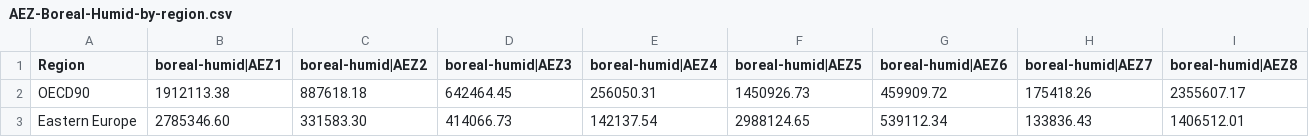
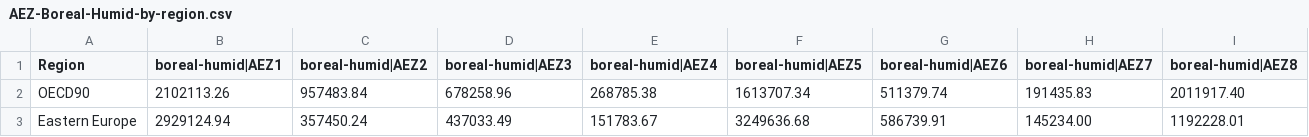
Before and after one commit to ProjectDrawdown/spatial-aez, a CSV file: results/AEZ-Boreal-Humid-by-region.csv, drawn as a sheet; only a part is shown; the diff covers the shown part only; the diff names each change by its address in the sheet, - before the commit and + after, or states it on an @@ line.

```diff
--- a/results/AEZ-Boreal-Humid-by-region.csv
+++ b/results/AEZ-Boreal-Humid-by-region.csv
-B2 (boreal-humid|AEZ1): 1912113.38
+B2 (boreal-humid|AEZ1): 2102113.26
-C2 (boreal-humid|AEZ2): 887618.18
+C2 (boreal-humid|AEZ2): 957483.84
-D2 (boreal-humid|AEZ3): 642464.45
+D2 (boreal-humid|AEZ3): 678258.96
-E2 (boreal-humid|AEZ4): 256050.31
+E2 (boreal-humid|AEZ4): 268785.38
-F2 (boreal-humid|AEZ5): 1450926.73
+F2 (boreal-humid|AEZ5): 1613707.34
-G2 (boreal-humid|AEZ6): 459909.72
+G2 (boreal-humid|AEZ6): 511379.74
-H2 (boreal-humid|AEZ7): 175418.26
+H2 (boreal-humid|AEZ7): 191435.83
-I2 (boreal-humid|AEZ8): 2355607.17
+I2 (boreal-humid|AEZ8): 2011917.40
-B3 (boreal-humid|AEZ1): 2785346.60
+B3 (boreal-humid|AEZ1): 2929124.94
-C3 (boreal-humid|AEZ2): 331583.30
+C3 (boreal-humid|AEZ2): 357450.24
-D3 (boreal-humid|AEZ3): 414066.73
+D3 (boreal-humid|AEZ3): 437033.49
-E3 (boreal-humid|AEZ4): 142137.54
+E3 (boreal-humid|AEZ4): 151783.67
-F3 (boreal-humid|AEZ5): 2988124.65
+F3 (boreal-humid|AEZ5): 3249636.68
-G3 (boreal-humid|AEZ6): 539112.34
+G3 (boreal-humid|AEZ6): 586739.91
-H3 (boreal-humid|AEZ7): 133836.43
+H3 (boreal-humid|AEZ7): 145234.00
-I3 (boreal-humid|AEZ8): 1406512.01
+I3 (boreal-humid|AEZ8): 1192228.01
```
Also changed, not shown: 173 edited cells elsewhere in this file, results/AEZ-Arctic-by-region.csv, results/AEZ-Arid-by-region.csv, 13 other files.
